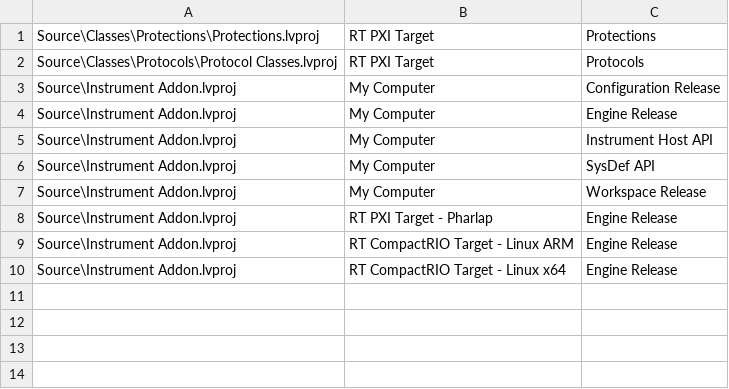
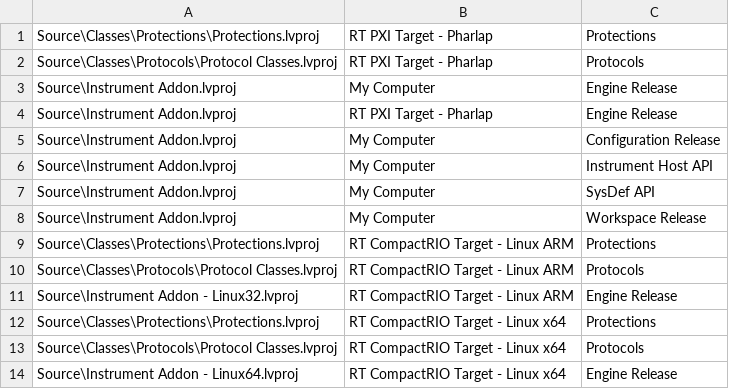
Before and after one commit to ni/niveristand-instrument-addon-custom-device, a CSV file: autobuild.csv, drawn as a sheet.

Commit message:
Updated to 2015 and added support for Linux

```diff
--- a/autobuild.csv
+++ b/autobuild.csv
@@ -1,5 +1,6 @@
-Source\Classes\Protections\Protections.lvproj	RT PXI Target	Protections
-Source\Classes\Protocols\Protocol Classes.lvproj	RT PXI Target	Protocols
+Source\Classes\Protections\Protections.lvproj	RT PXI Target - Pharlap	Protections
+Source\Classes\Protocols\Protocol Classes.lvproj	RT PXI Target - Pharlap	Protocols
+Source\Instrument Addon.lvproj	My Computer	Engine Release
+Source\Instrument Addon.lvproj	RT PXI Target - Pharlap	Engine Release
 Source\Instrument Addon.lvproj	My Computer	Configuration Release
-Source\Instrument Addon.lvproj	My Computer	Engine Release
 Source\Instrument Addon.lvproj	My Computer	Instrument Host API
@@ -7,4 +8,7 @@ Source\Instrument Addon.lvproj	My Computer	SysDef API
 Source\Instrument Addon.lvproj	My Computer	Workspace Release
-Source\Instrument Addon.lvproj	RT PXI Target - Pharlap	Engine Release
-Source\Instrument Addon.lvproj	RT CompactRIO Target - Linux ARM	Engine Release
-Source\Instrument Addon.lvproj	RT CompactRIO Target - Linux x64	Engine Release
+Source\Classes\Protections\Protections.lvproj	RT CompactRIO Target - Linux ARM	Protections
+Source\Classes\Protocols\Protocol Classes.lvproj	RT CompactRIO Target - Linux ARM	Protocols
+Source\Instrument Addon - Linux32.lvproj	RT CompactRIO Target - Linux ARM	Engine Release
+Source\Classes\Protections\Protections.lvproj	RT CompactRIO Target - Linux x64	Protections
+Source\Classes\Protocols\Protocol Classes.lvproj	RT CompactRIO Target - Linux x64	Protocols
+Source\Instrument Addon - Linux64.lvproj	RT CompactRIO Target - Linux x64	Engine Release
```
Also changed, not shown: 27 other files.
